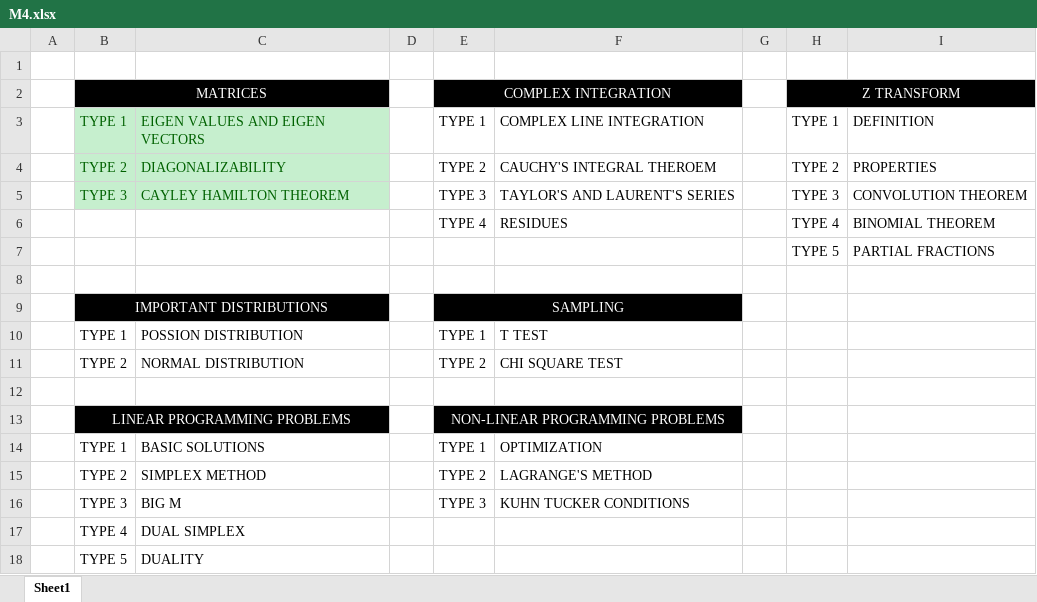
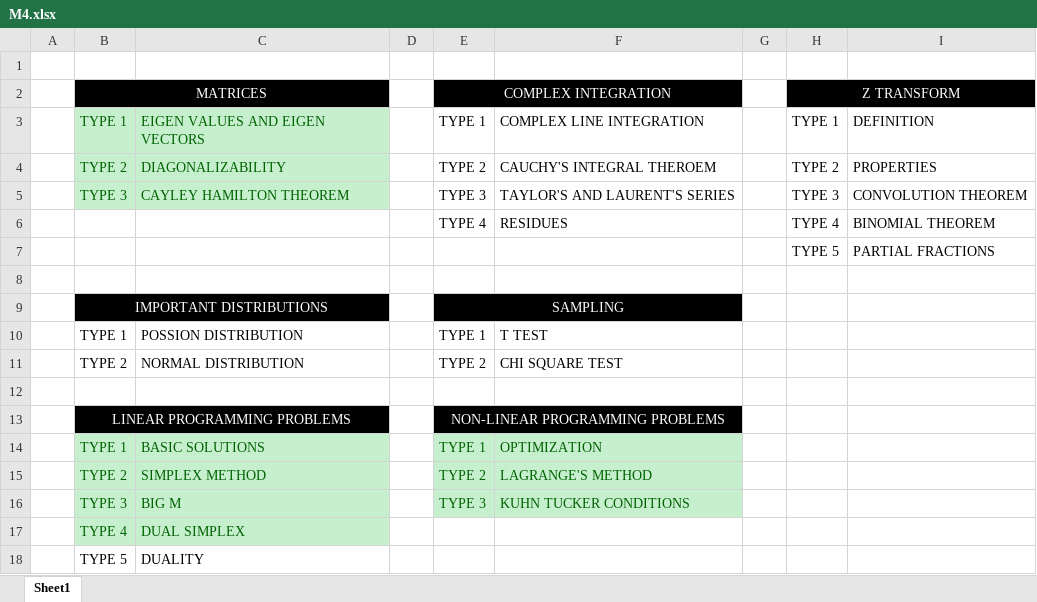
Before and after one commit to qarq90/degree_data, an Excel workbook: SEM 4/EM - IV/Miscellaneous/M4.xlsx, sheet Sheet1, drawn as a sheet; values as stored, in another font and other column widths than the file's, no borders; the diff names each change by its address in the sheet, - before the commit and + after, or states it on an @@ line.

```diff
--- a/SEM 4/EM - IV/Miscellaneous/M4.xlsx (sheet Sheet1)
+++ b/SEM 4/EM - IV/Miscellaneous/M4.xlsx (sheet Sheet1)
@@ B14:C17 fill: none → #C6EFCE, text colour: black → #006100 @@
@@ E14:F16 fill: none → #C6EFCE, text colour: black → #006100 @@
```
Also changed, not shown: SEM 3/EM - III/Miscellaneous/M3.xlsx, 21 other files.
